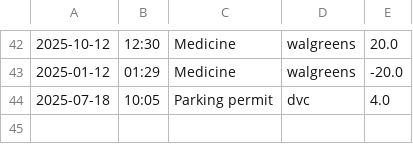
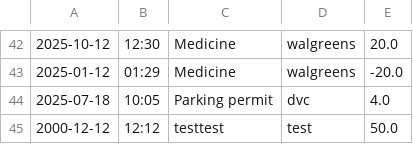
Before and after one commit to olumide-AI/Accounting_Ledger_Application, a CSV file: transactionFolder/transaction.csv, drawn as a sheet; only a part is shown, gaps mark what is left out.

```diff
--- a/transactionFolder/transaction.csv
+++ b/transactionFolder/transaction.csv
@@ -44 +44,2 @@
 2025-07-18|10:05|Parking permit|dvc|4.0
+2000-12-12|12:12|testtest|test|50.0
```
Also changed, not shown: 5 other files.
